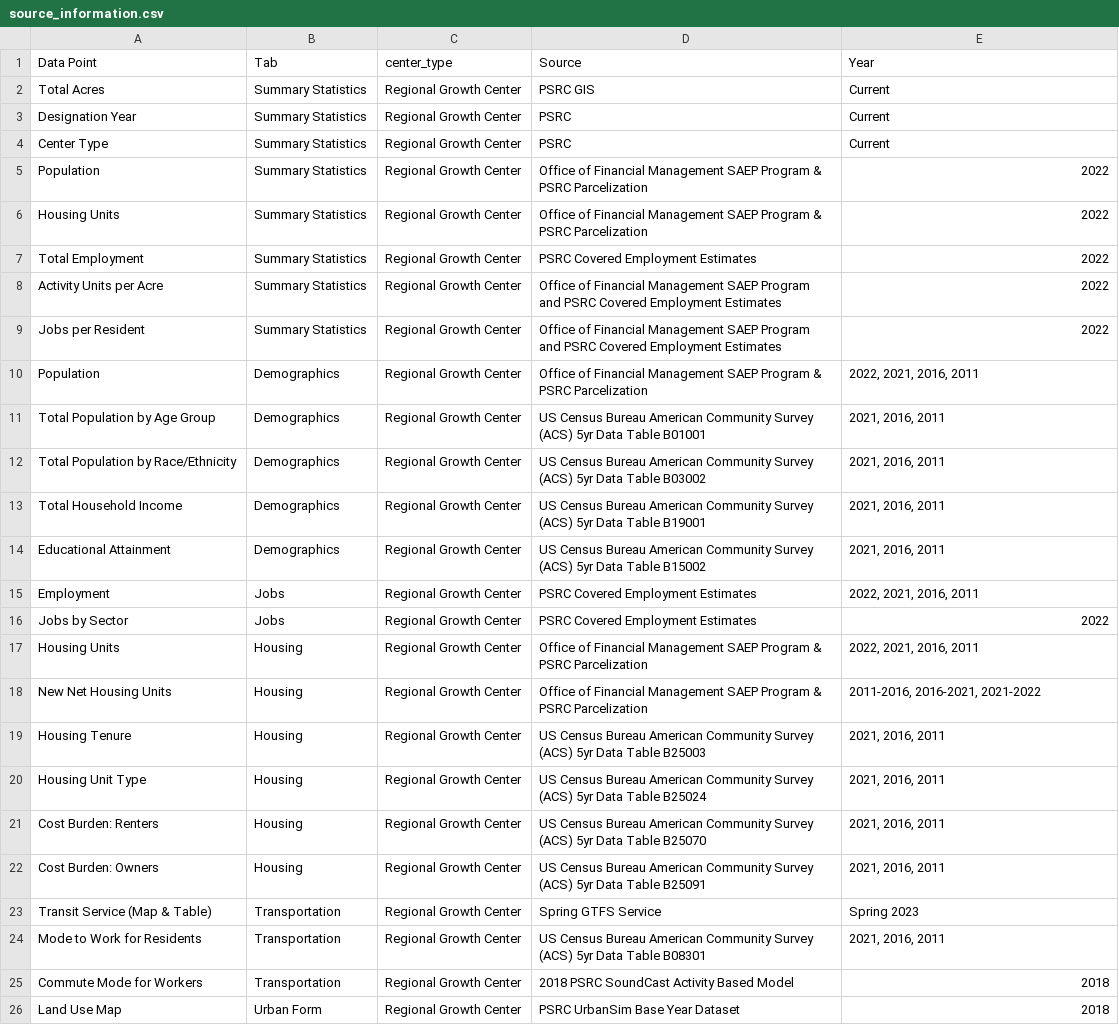
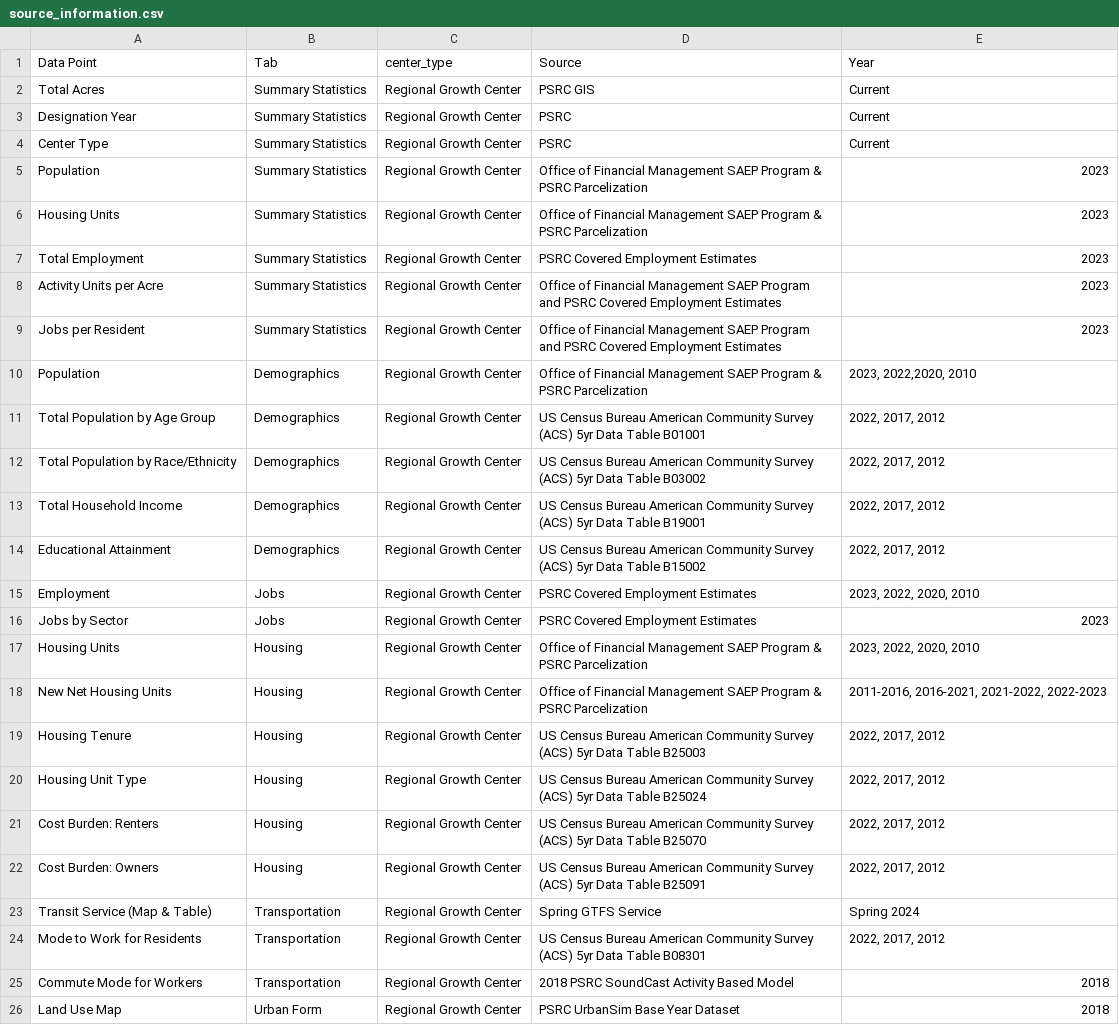
Before and after one commit to psrc/centers-monitoring, a CSV file: data/source_information.csv, drawn as a sheet; only a part is shown; the diff covers the shown part only.

Commit message:
updates sources and fixed mic jobs

```diff
--- a/data/source_information.csv
+++ b/data/source_information.csv
@@ -4,22 +4,22 @@ Designation Year,Summary Statistics,Regional Growth Center,PSRC,Current
 Center Type,Summary Statistics,Regional Growth Center,PSRC,Current
-Population,Summary Statistics,Regional Growth Center,Office of Financial Management SAEP Program & PSRC Parcelization,2022
-Housing Units,Summary Statistics,Regional Growth Center,Office of Financial Management SAEP Program & PSRC Parcelization,2022
-Total Employment,Summary Statistics,Regional Growth Center,PSRC Covered Employment Estimates,2022
-Activity Units per Acre,Summary Statistics,Regional Growth Center,Office of Financial Management SAEP Program and PSRC Covered Employment Estimates,2022
-Jobs per Resident,Summary Statistics,Regional Growth Center,Office of Financial Management SAEP Program and PSRC Covered Employment Estimates,2022
-Population,Demographics,Regional Growth Center,Office of Financial Management SAEP Program & PSRC Parcelization,"2022, 2021, 2016, 2011"
-Total Population by Age Group,Demographics,Regional Growth Center,US Census Bureau American Community Survey (ACS) 5yr Data Table B01001,"2021, 2016, 2011"
-Total Population by Race/Ethnicity,Demographics,Regional Growth Center,US Census Bureau American Community Survey (ACS) 5yr Data Table B03002,"2021, 2016, 2011"
-Total Household Income,Demographics,Regional Growth Center,US Census Bureau American Community Survey (ACS) 5yr Data Table B19001,"2021, 2016, 2011"
-Educational Attainment,Demographics,Regional Growth Center,US Census Bureau American Community Survey (ACS) 5yr Data Table B15002,"2021, 2016, 2011"
-Employment,Jobs,Regional Growth Center,PSRC Covered Employment Estimates,"2022, 2021, 2016, 2011"
-Jobs by Sector,Jobs,Regional Growth Center,PSRC Covered Employment Estimates,2022
-Housing Units,Housing,Regional Growth Center,Office of Financial Management SAEP Program & PSRC Parcelization,"2022, 2021, 2016, 2011"
-New Net Housing Units,Housing,Regional Growth Center,Office of Financial Management SAEP Program & PSRC Parcelization,"2011-2016, 2016-2021, 2021-2022"
-Housing Tenure,Housing,Regional Growth Center,US Census Bureau American Community Survey (ACS) 5yr Data Table B25003,"2021, 2016, 2011"
-Housing Unit Type,Housing,Regional Growth Center,US Census Bureau American Community Survey (ACS) 5yr Data Table B25024,"2021, 2016, 2011"
-Cost Burden: Renters,Housing,Regional Growth Center,US Census Bureau American Community Survey (ACS) 5yr Data Table B25070,"2021, 2016, 2011"
-Cost Burden: Owners,Housing,Regional Growth Center,US Census Bureau American Community Survey (ACS) 5yr Data Table B25091,"2021, 2016, 2011"
-Transit Service (Map & Table),Transportation,Regional Growth Center,Spring GTFS Service,Spring 2023
-Mode to Work for Residents,Transportation,Regional Growth Center,US Census Bureau American Community Survey (ACS) 5yr Data Table B08301,"2021, 2016, 2011"
+Population,Summary Statistics,Regional Growth Center,Office of Financial Management SAEP Program & PSRC Parcelization,2023
+Housing Units,Summary Statistics,Regional Growth Center,Office of Financial Management SAEP Program & PSRC Parcelization,2023
+Total Employment,Summary Statistics,Regional Growth Center,PSRC Covered Employment Estimates,2023
+Activity Units per Acre,Summary Statistics,Regional Growth Center,Office of Financial Management SAEP Program and PSRC Covered Employment Estimates,2023
+Jobs per Resident,Summary Statistics,Regional Growth Center,Office of Financial Management SAEP Program and PSRC Covered Employment Estimates,2023
+Population,Demographics,Regional Growth Center,Office of Financial Management SAEP Program & PSRC Parcelization,"2023, 2022,2020, 2010"
+Total Population by Age Group,Demographics,Regional Growth Center,US Census Bureau American Community Survey (ACS) 5yr Data Table B01001,"2022, 2017, 2012"
+Total Population by Race/Ethnicity,Demographics,Regional Growth Center,US Census Bureau American Community Survey (ACS) 5yr Data Table B03002,"2022, 2017, 2012"
+Total Household Income,Demographics,Regional Growth Center,US Census Bureau American Community Survey (ACS) 5yr Data Table B19001,"2022, 2017, 2012"
+Educational Attainment,Demographics,Regional Growth Center,US Census Bureau American Community Survey (ACS) 5yr Data Table B15002,"2022, 2017, 2012"
+Employment,Jobs,Regional Growth Center,PSRC Covered Employment Estimates,"2023, 2022, 2020, 2010"
+Jobs by Sector,Jobs,Regional Growth Center,PSRC Covered Employment Estimates,2023
+Housing Units,Housing,Regional Growth Center,Office of Financial Management SAEP Program & PSRC Parcelization,"2023, 2022, 2020, 2010"
+New Net Housing Units,Housing,Regional Growth Center,Office of Financial Management SAEP Program & PSRC Parcelization,"2011-2016, 2016-2021, 2021-2022, 2022-2023"
+Housing Tenure,Housing,Regional Growth Center,US Census Bureau American Community Survey (ACS) 5yr Data Table B25003,"2022, 2017, 2012"
+Housing Unit Type,Housing,Regional Growth Center,US Census Bureau American Community Survey (ACS) 5yr Data Table B25024,"2022, 2017, 2012"
+Cost Burden: Renters,Housing,Regional Growth Center,US Census Bureau American Community Survey (ACS) 5yr Data Table B25070,"2022, 2017, 2012"
+Cost Burden: Owners,Housing,Regional Growth Center,US Census Bureau American Community Survey (ACS) 5yr Data Table B25091,"2022, 2017, 2012"
+Transit Service (Map & Table),Transportation,Regional Growth Center,Spring GTFS Service,Spring 2024
+Mode to Work for Residents,Transportation,Regional Growth Center,US Census Bureau American Community Survey (ACS) 5yr Data Table B08301,"2022, 2017, 2012"
 Commute Mode for Workers,Transportation,Regional Growth Center,2018 PSRC SoundCast Activity Based Model,2018
```
Also changed, not shown: 9 edited cells elsewhere in this file, 1 other file.
